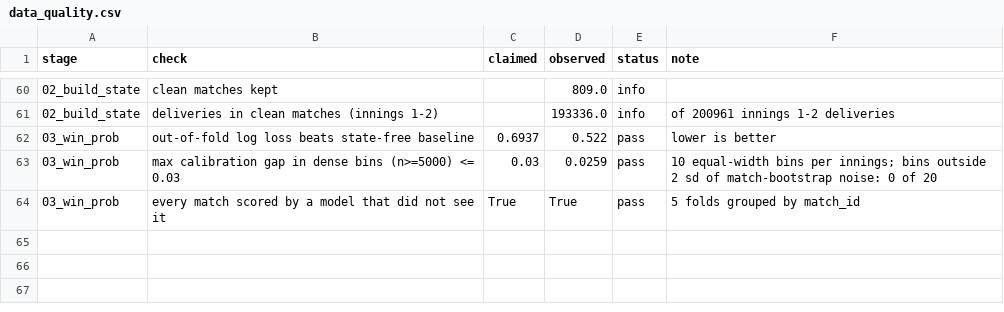
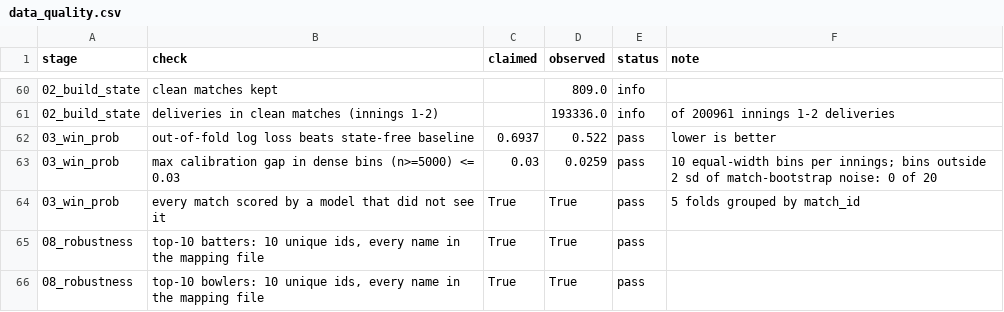
Before and after one commit to dhruvvvgg/superr-hackathon, a CSV file: outputs/tables/data_quality.csv, drawn as a sheet; only a part is shown, gaps mark what is left out.

```diff
--- a/outputs/tables/data_quality.csv
+++ b/outputs/tables/data_quality.csv
@@ -64 +64,3 @@ stage,check,claimed,observed,status,note
 03_win_prob,every match scored by a model that did not see it,True,True,pass,5 folds grouped by match_id
+08_robustness,"top-10 batters: 10 unique ids, every name in the mapping file",True,True,pass,
+08_robustness,"top-10 bowlers: 10 unique ids, every name in the mapping file",True,True,pass,
```
Also changed, not shown: 19 other files.
